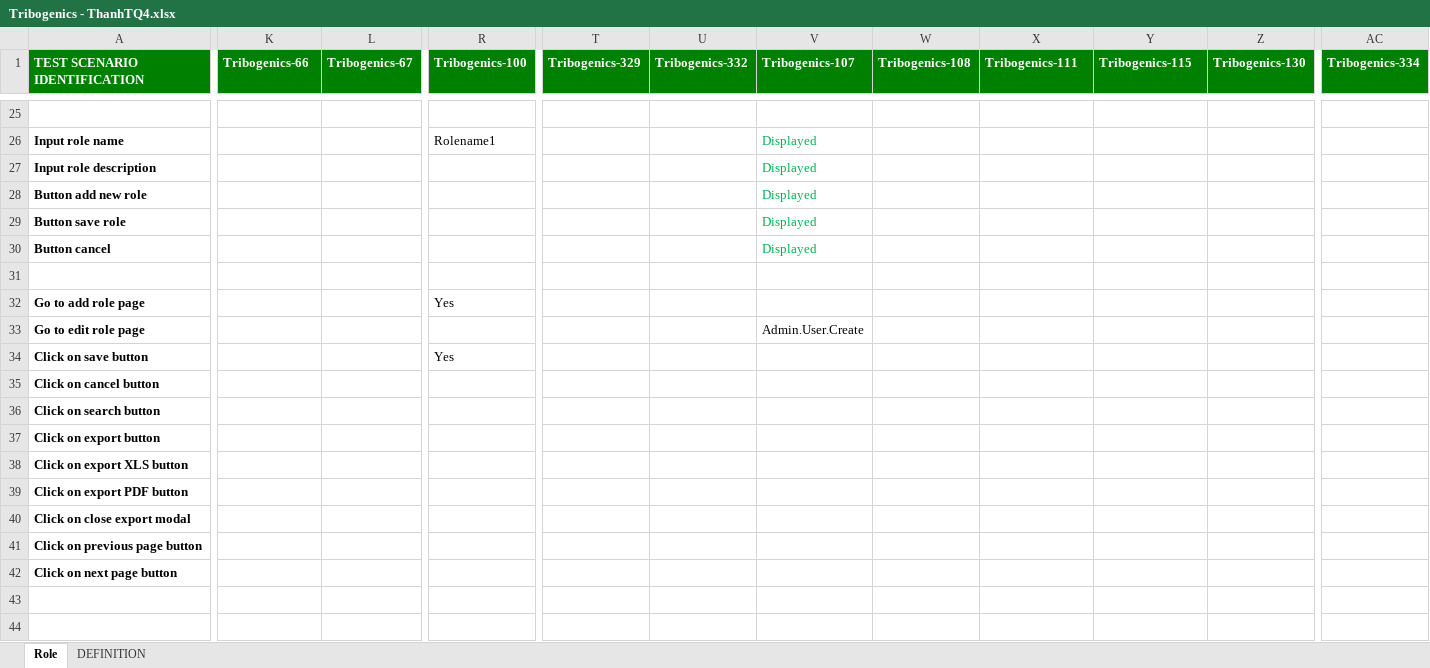
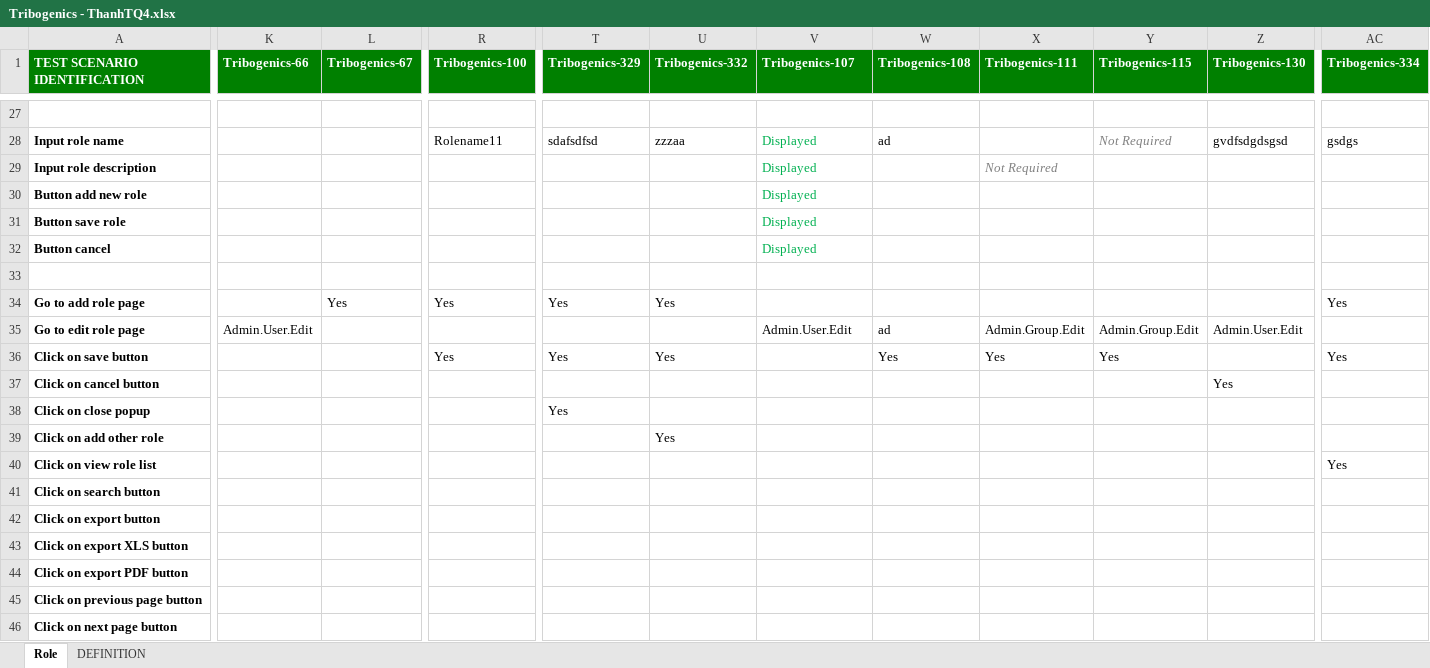
Before and after one commit to TongQuangThanh/ABC, an Excel workbook: data/Tribogenics - ThanhTQ4.xlsx, sheet Role, drawn as a sheet; only a part is shown, gaps mark what is left out; values as stored, in another font and other column widths than the file's, no borders; conditional formats not drawn; removed rows and columns are numbered as before the commit, all else as after; rows hold the shown columns only; the diff covers the shown part only; the diff names each change by its address in the sheet, - before the commit and + after, or states it on an @@ line.

```diff
--- a/data/Tribogenics - ThanhTQ4.xlsx (sheet Role)
+++ b/data/Tribogenics - ThanhTQ4.xlsx (sheet Role)
-R28 (Tribogenics-100): Rolename1
+R28 (Tribogenics-100): Rolename11
-T28 (Tribogenics-329): (empty)
+T28 (Tribogenics-329): sdafsdfsd
-U28 (Tribogenics-332): (empty)
+U28 (Tribogenics-332): zzzaa
-W28 (Tribogenics-108): (empty)
+W28 (Tribogenics-108): ad
-Y28 (Tribogenics-115): (empty)
+Y28 (Tribogenics-115): Not Required
-Z28 (Tribogenics-130): (empty)
+Z28 (Tribogenics-130): gvdfsdgdsgsd
-AC28 (Tribogenics-334): (empty)
+AC28 (Tribogenics-334): gsdgs
-X29 (Tribogenics-111): (empty)
+X29 (Tribogenics-111): Not Required
-L34 (Tribogenics-67): (empty)
+L34 (Tribogenics-67): Yes
-T34 (Tribogenics-329): (empty)
+T34 (Tribogenics-329): Yes
-U34 (Tribogenics-332): (empty)
+U34 (Tribogenics-332): Yes
-AC34 (Tribogenics-334): (empty)
+AC34 (Tribogenics-334): Yes
-K35 (Tribogenics-66): (empty)
+K35 (Tribogenics-66): Admin.User.Edit
-V35 (Tribogenics-107): Admin.User.Create
+V35 (Tribogenics-107): Admin.User.Edit
-W35 (Tribogenics-108): (empty)
+W35 (Tribogenics-108): ad
-X35 (Tribogenics-111): (empty)
+X35 (Tribogenics-111): Admin.Group.Edit
-Y35 (Tribogenics-115): (empty)
+Y35 (Tribogenics-115): Admin.Group.Edit
-Z35 (Tribogenics-130): (empty)
+Z35 (Tribogenics-130): Admin.User.Edit
-T36 (Tribogenics-329): (empty)
+T36 (Tribogenics-329): Yes
-U36 (Tribogenics-332): (empty)
+U36 (Tribogenics-332): Yes
-W36 (Tribogenics-108): (empty)
+W36 (Tribogenics-108): Yes
-X36 (Tribogenics-111): (empty)
+X36 (Tribogenics-111): Yes
-Y36 (Tribogenics-115): (empty)
+Y36 (Tribogenics-115): Yes
-AC36 (Tribogenics-334): (empty)
+AC36 (Tribogenics-334): Yes
-Z37 (Tribogenics-130): (empty)
+Z37 (Tribogenics-130): Yes
+row 38: Click on close popup |  |  |  | Yes
+row 39: Click on add other role |  |  |  |  | Yes
+row 40: Click on view role list |  |  |  |  |  |  |  |  |  |  | Yes
-row 40: Click on close export modal
```
Also changed, not shown: 6 added rows, 4 removed rows, 8 hidden or unhidden rows and 8 edited cells elsewhere in this sheet, 6 other files.
